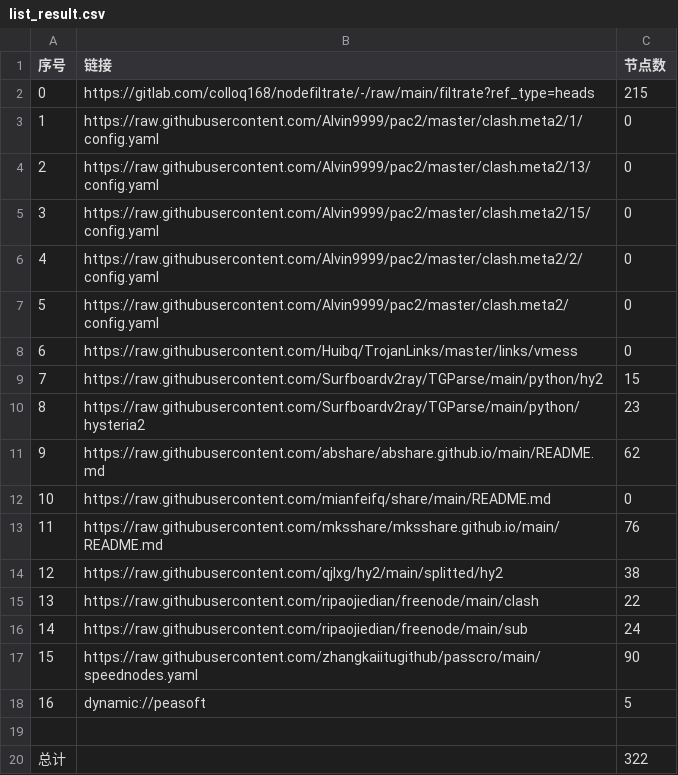
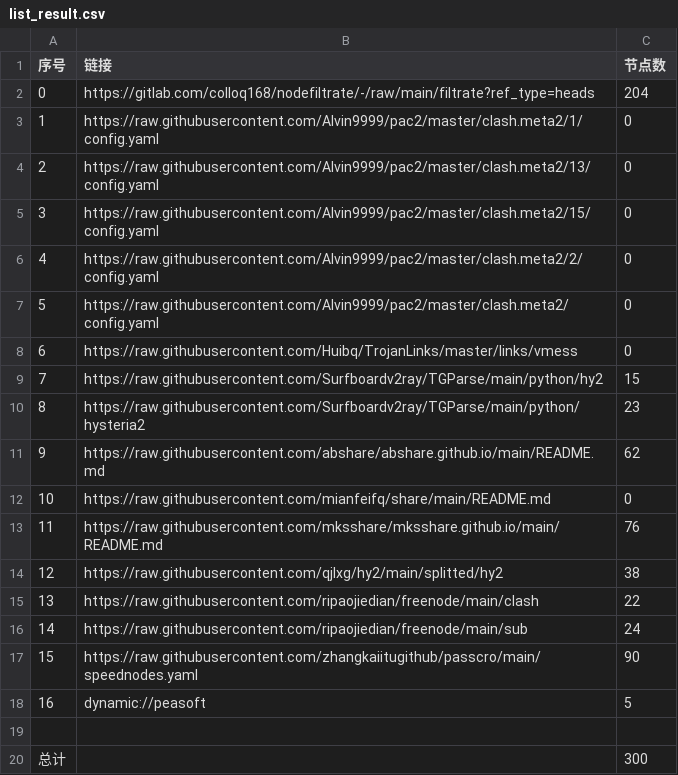
Before and after one commit to selinahair/NoMoreWalls, a CSV file: list_result.csv, drawn as a sheet.

```diff
--- a/list_result.csv
+++ b/list_result.csv
@@ -1,3 +1,3 @@
 序号,链接,节点数
-0,https://gitlab.com/colloq168/nodefiltrate/-/raw/main/filtrate?ref_type=heads,215
+0,https://gitlab.com/colloq168/nodefiltrate/-/raw/main/filtrate?ref_type=heads,204
 1,https://raw.githubusercontent.com/Alvin9999/pac2/master/clash.meta2/1/config.yaml,0
@@ -19,2 +19,2 @@
 
-总计,,322
+总计,,300
```
Also changed, not shown: 32 other files.
